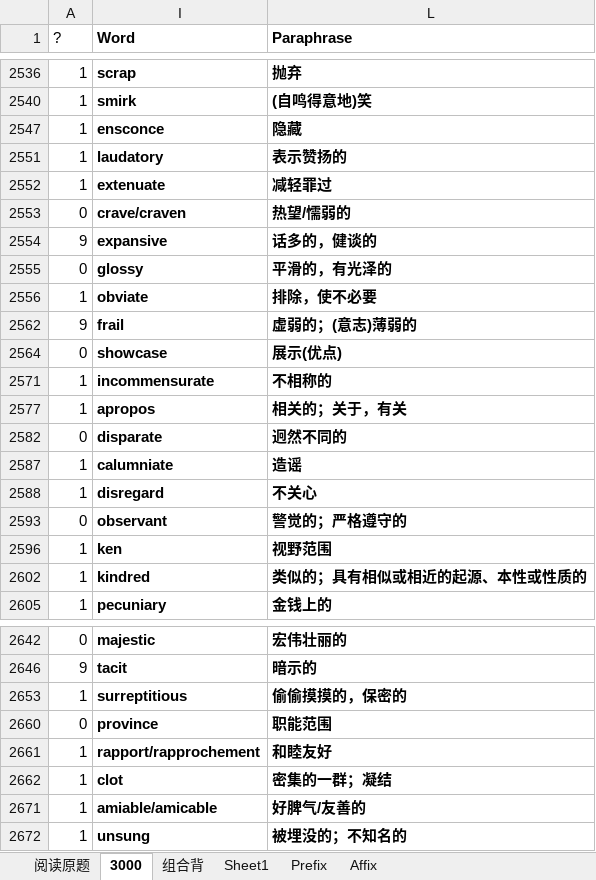
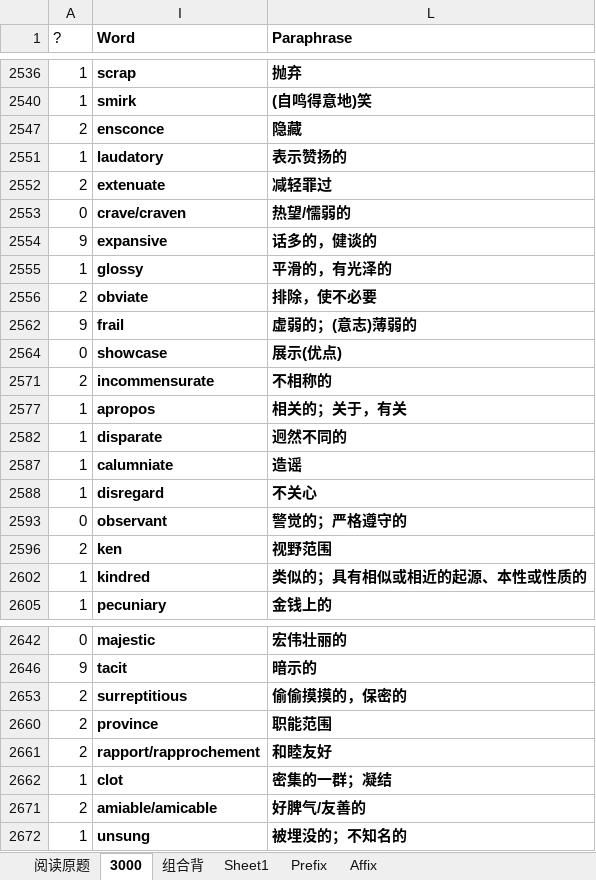
Before and after one commit to HanYouyang/GrowUp2019, an Excel workbook: 3000.xlsx, sheet 3000, drawn as a sheet; only a part is shown, gaps mark what is left out; values as stored, in another font and other column widths than the file's, no borders; conditional formats not drawn; the diff covers the shown part only; the diff names each change by its address in the sheet, - before the commit and + after, or states it on an @@ line.

```diff
--- a/3000.xlsx (sheet 3000)
+++ b/3000.xlsx (sheet 3000)
-A2547 (?): 1
+A2547 (?): 2
-A2552 (?): 1
+A2552 (?): 2
-A2555 (?): 0
+A2555 (?): 1
-A2556 (?): 1
+A2556 (?): 2
-A2571 (?): 1
+A2571 (?): 2
-A2582 (?): 0
+A2582 (?): 1
-A2596 (?): 1
+A2596 (?): 2
-A2653 (?): 1
+A2653 (?): 2
-A2660 (?): 0
+A2660 (?): 2
-A2661 (?): 1
+A2661 (?): 2
-A2671 (?): 1
+A2671 (?): 2
```
Also changed, not shown: 51 edited cells elsewhere in this sheet, sheet 阅读原题, hidden cells, 19 other files.
